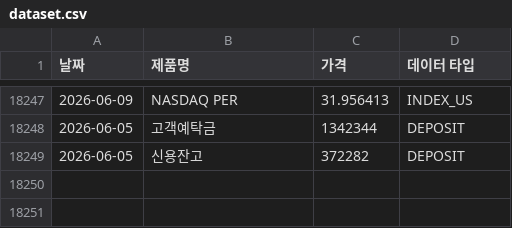
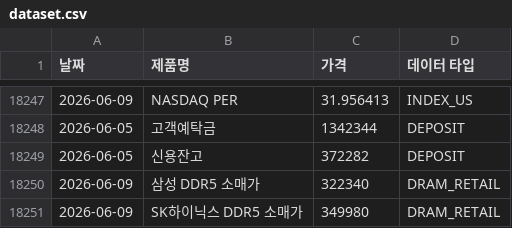
Before and after one commit to sisyphe10/Antigravity_Market_Dashboard, a CSV file: dataset.csv, drawn as a sheet; only a part is shown, gaps mark what is left out; the diff names each change by its address in the sheet, - before the commit and + after, or states it on an @@ line.

```diff
--- a/dataset.csv
+++ b/dataset.csv
+row 18250: 2026-06-09 | 삼성 DDR5 소매가 | 322340 | DRAM_RETAIL
+row 18251: 2026-06-09 | SK하이닉스 DDR5 소매가 | 349980 | DRAM_RETAIL
```
Also changed, not shown: 4 other files.
